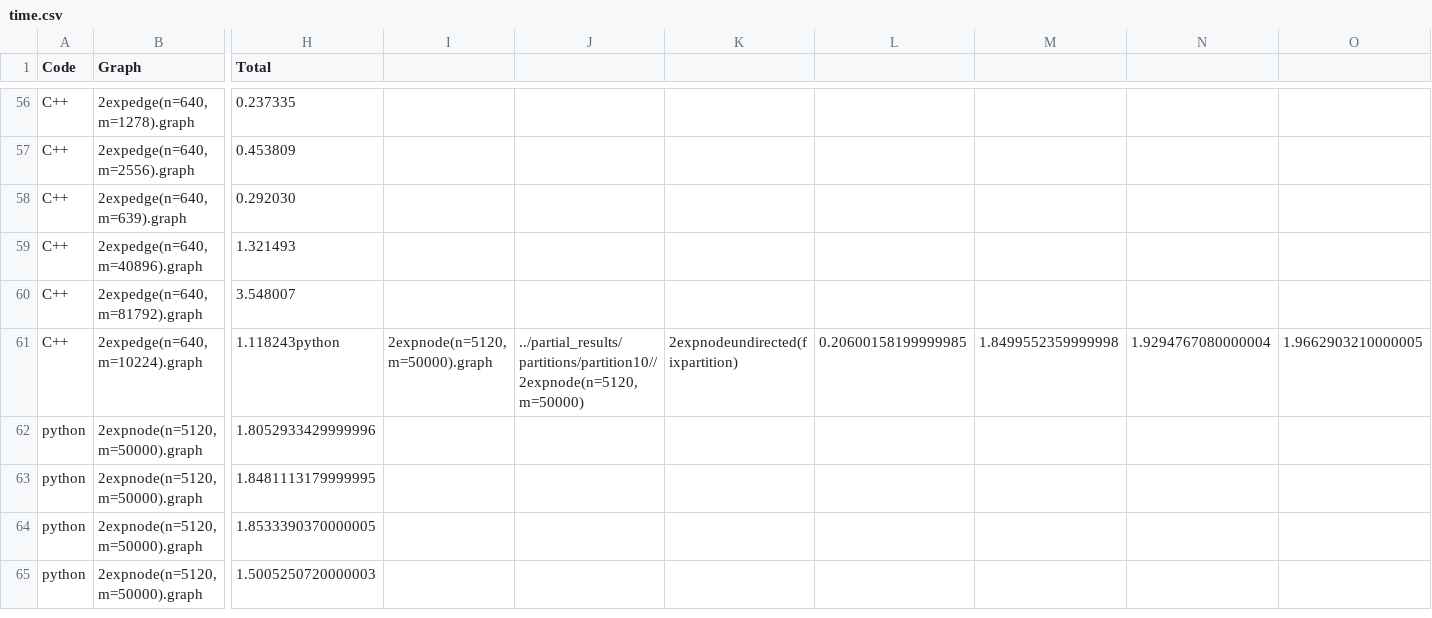
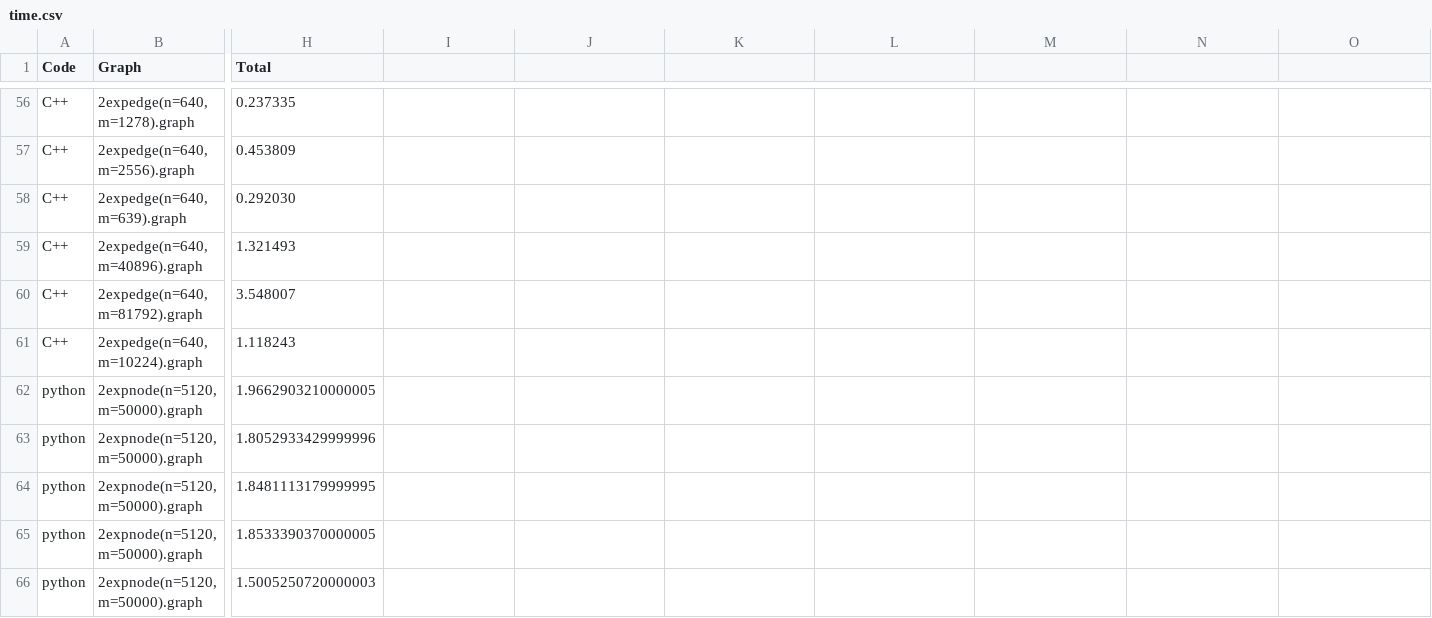
Before and after one commit to RobyBobby24/AlgorithmEngineering, a CSV file: results/time.csv, drawn as a sheet; only a part is shown, gaps mark what is left out; rows hold the shown columns only; the diff names each change by its address in the sheet, - before the commit and + after, or states it on an @@ line.

```diff
--- a/results/time.csv
+++ b/results/time.csv
-H61 (Total): 1.118243python
+H61 (Total): 1.118243
-I61: 2expnode(n=5120, m=50000).graph
+I61: (empty)
-J61: ../partial_results/partitions/partition10//2expnode(n=5120, m=50000)
+J61: (empty)
-K61: 2expnodeundirected(fixpartition)
+K61: (empty)
-L61: 0.20600158199999985
+L61: (empty)
-M61: 1.8499552359999998
+M61: (empty)
-N61: 1.9294767080000004
+N61: (empty)
-O61: 1.9662903210000005
+O61: (empty)
+row 62: python | 2expnode(n=5120, m=50000).graph | 1.9662903210000005
```
Also changed, not shown: 1 other file.
